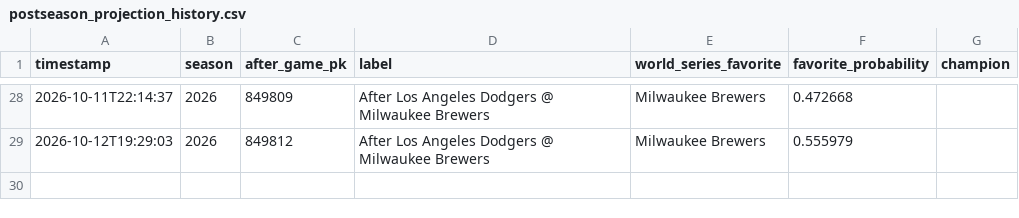
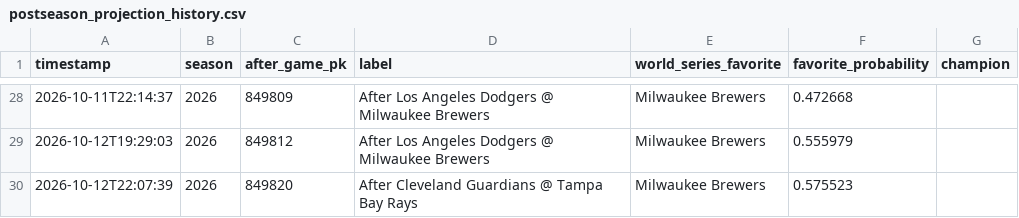
Before and after one commit to nholzmey/BoatBoat-Website, a CSV file: mlb/postseason_projection_history.csv, drawn as a sheet; only a part is shown, gaps mark what is left out.

```diff
--- a/mlb/postseason_projection_history.csv
+++ b/mlb/postseason_projection_history.csv
@@ -29 +29,2 @@ timestamp,season,after_game_pk,label,world_series_favorite,favorite_probability,
 2026-10-12T19:29:03,2026,849812,After Los Angeles Dodgers @ Milwaukee Brewers,Milwaukee Brewers,0.555979,
+2026-10-12T22:07:39,2026,849820,After Cleveland Guardians @ Tampa Bay Rays,Milwaukee Brewers,0.575523,
```
Also changed, not shown: 2 other files.
